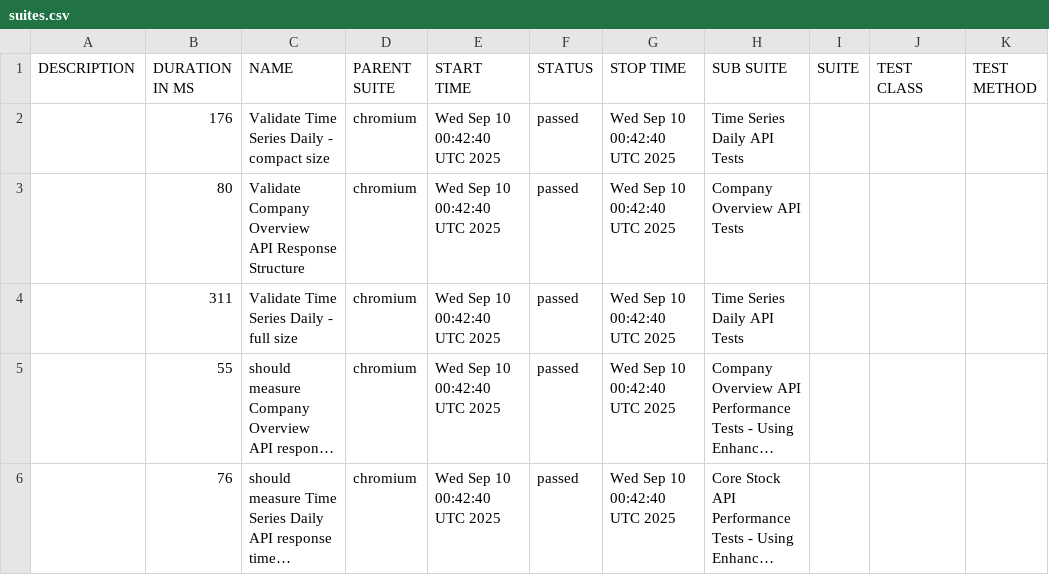
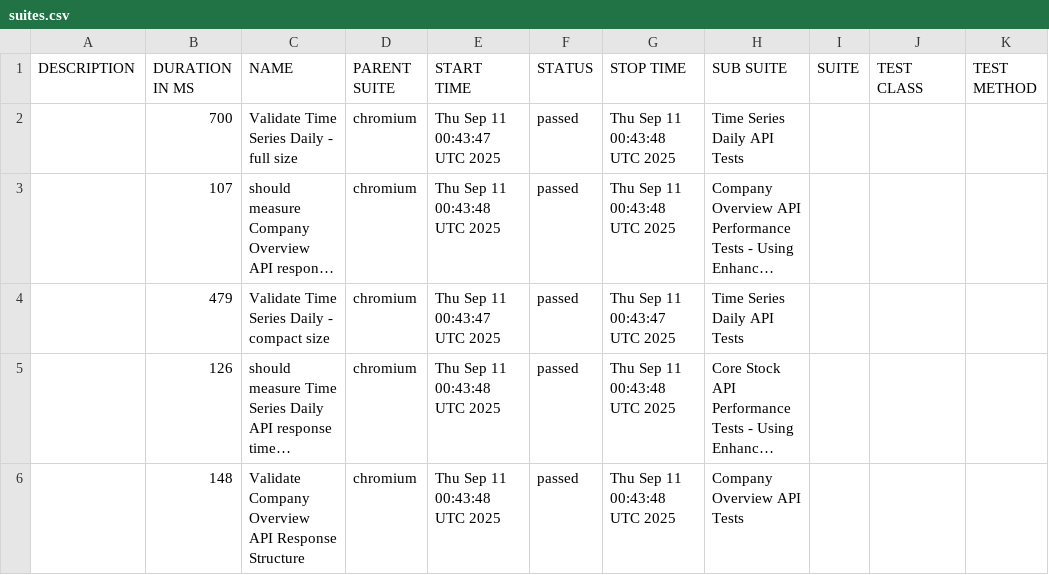
Before and after one commit to Mohammed394/alphaVantage-task, a CSV file: data/suites.csv, drawn as a sheet; long unchanged cells end in …; removed rows and columns are numbered as before the commit, all else as after; the diff names each change by its address in the sheet, - before the commit and + after, or states it on an @@ line.

```diff
--- a/data/suites.csv
+++ b/data/suites.csv
-row 2:  | 176 | Validate Time Series Daily - compact size | chromium | Wed Sep 10 00:42:40 UTC 2025 | passed | Wed Sep 10 00:42:40 UTC 2025 | Time Series Daily API Tests
-row 3:  | 80 | Validate Company Overview API Response Structure | chromium | Wed Sep 10 00:42:40 UTC 2025 | passed | Wed Sep 10 00:42:40 UTC 2025 | Company Overview API Tests
-B2 (DURATION IN MS): 311
+B2 (DURATION IN MS): 700
-E2 (START TIME): Wed Sep 10 00:42:40 UTC 2025
+E2 (START TIME): Thu Sep 11 00:43:47 UTC 2025
-G2:G3 (STOP TIME): Wed Sep 10 00:42:40 UTC 2025
+G2:G3 (STOP TIME): Thu Sep 11 00:43:48 UTC 2025
-B3 (DURATION IN MS): 55
+B3 (DURATION IN MS): 107
-E3 (START TIME): Wed Sep 10 00:42:40 UTC 2025
+E3 (START TIME): Thu Sep 11 00:43:48 UTC 2025
+row 4:  | 479 | Validate Time Series Daily - compact size | chromium | Thu Sep 11 00:43:47 UTC 2025 | passed | Thu Sep 11 00:43:47 UTC 2025 | Time Series Daily API Tests
-B5 (DURATION IN MS): 76
+B5 (DURATION IN MS): 126
-E5 (START TIME): Wed Sep 10 00:42:40 UTC 2025
+E5 (START TIME): Thu Sep 11 00:43:48 UTC 2025
-G5 (STOP TIME): Wed Sep 10 00:42:40 UTC 2025
+G5 (STOP TIME): Thu Sep 11 00:43:48 UTC 2025
+row 6:  | 148 | Validate Company Overview API Response Structure | chromium | Thu Sep 11 00:43:48 UTC 2025 | passed | Thu Sep 11 00:43:48 UTC 2025 | Company Overview API Tests
```
Also changed, not shown: 34 other files.
